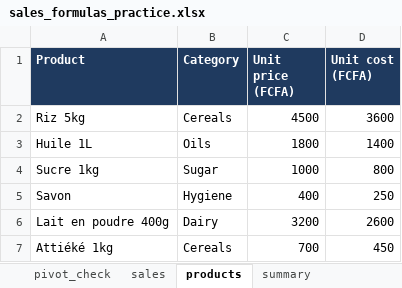
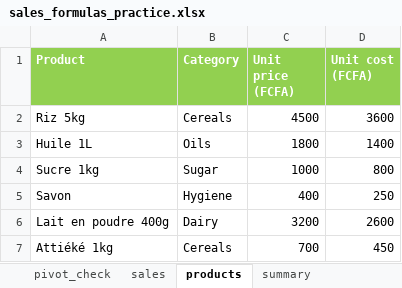
Before and after one commit to Emm0546/sales-formulas-practice, an Excel workbook: sales_formulas_practice.xlsx, sheet products, drawn as a sheet; values as stored, in another font and other column widths than the file's, no borders; the diff names each change by its address in the sheet, - before the commit and + after, or states it on an @@ line.

```diff
--- a/sales_formulas_practice.xlsx (sheet products)
+++ b/sales_formulas_practice.xlsx (sheet products)
-A1:D1 fill: #1F3A5F
+A1:D1 fill: #92D050
```
Also changed, not shown: sheet summary, sheet sales, sheet pivot_check.
